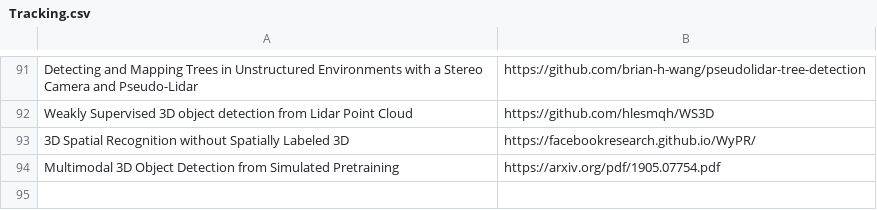
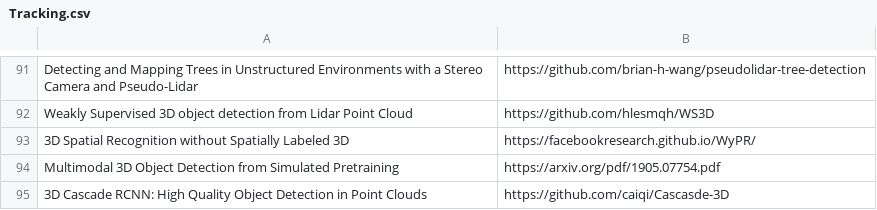
Before and after one commit to shanmo/awesome-object-slam, a CSV file: Tracking.csv, drawn as a sheet; only a part is shown, gaps mark what is left out; the diff names each change by its address in the sheet, - before the commit and + after, or states it on an @@ line.

Commit message:
Update Tracking.csv

```diff
--- a/Tracking.csv
+++ b/Tracking.csv
+row 95: 3D Cascade RCNN: High Quality Object Detection in Point Clouds | https://github.com/caiqi/Cascasde-3D
```
